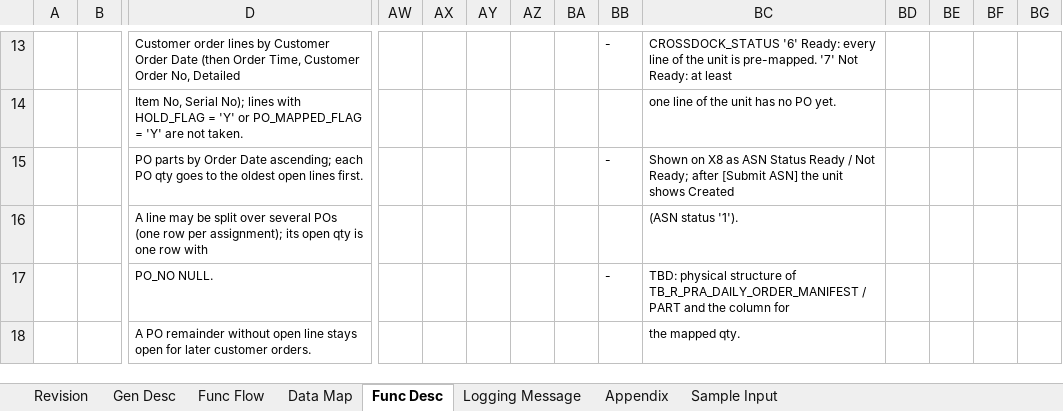
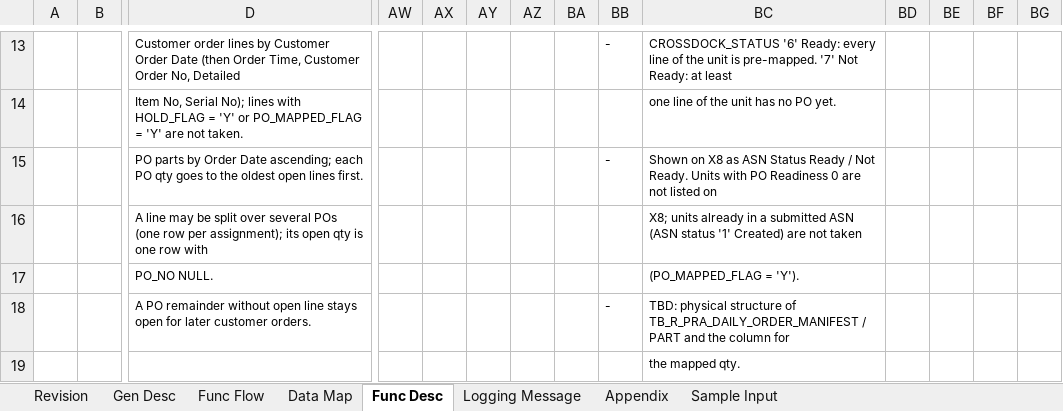
Before and after one commit to ivanrayhannn/crossdockpoc, an Excel workbook: deliverables/uiss/X12_UISS_Batch_GetOrderPOPreMapping.xlsx, sheet Func Desc, drawn as a sheet; only a part is shown, gaps mark what is left out; values as stored, in another font and other column widths than the file's, no borders; removed rows and columns are numbered as before the commit, all else as after; rows hold the shown columns only; the diff names each change by its address in the sheet, - before the commit and + after, or states it on an @@ line.

```diff
--- a/deliverables/uiss/X12_UISS_Batch_GetOrderPOPreMapping.xlsx (sheet Func Desc)
+++ b/deliverables/uiss/X12_UISS_Batch_GetOrderPOPreMapping.xlsx (sheet Func Desc)
-BC15: …/ Not Ready; after [Submit ASN] the unit shows Created
+BC15: …/ Not Ready. Units with PO Readiness 0 are not listed on
-BC16: (ASN status '1').
+BC16: X8; units already in a submitted ASN (ASN status '1' Created) are not taken
-row 17:  |  | PO_NO NULL. |  |  |  |  |  | - | TBD: physical structure of TB_R_PRA_DAILY_ORDER_MANIFEST / PART and the column for
+row 17:  |  | PO_NO NULL. |  |  |  |  |  |  | (PO_MAPPED_FLAG = 'Y').
-BB18: (empty)
+BB18: -
-BC18: the mapped qty.
+BC18: TBD: physical structure of TB_R_PRA_DAILY_ORDER_MANIFEST / PART and the column for
+row 19:  |  |  |  |  |  |  |  |  | the mapped qty.
```
Also changed, not shown: sheet Gen Desc, sheet Func Flow, sheet Sample Input, charts or pictures, deliverables/exec/Crossdock_Executive_Overview.xlsx, deliverables/uiss/X13_UISS_Screen_ASNInquiry.xlsx, 36 other files.
